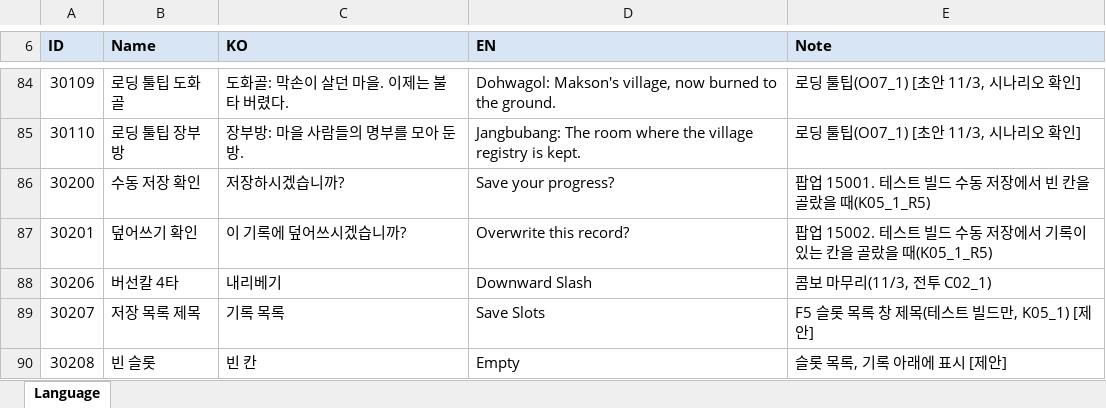
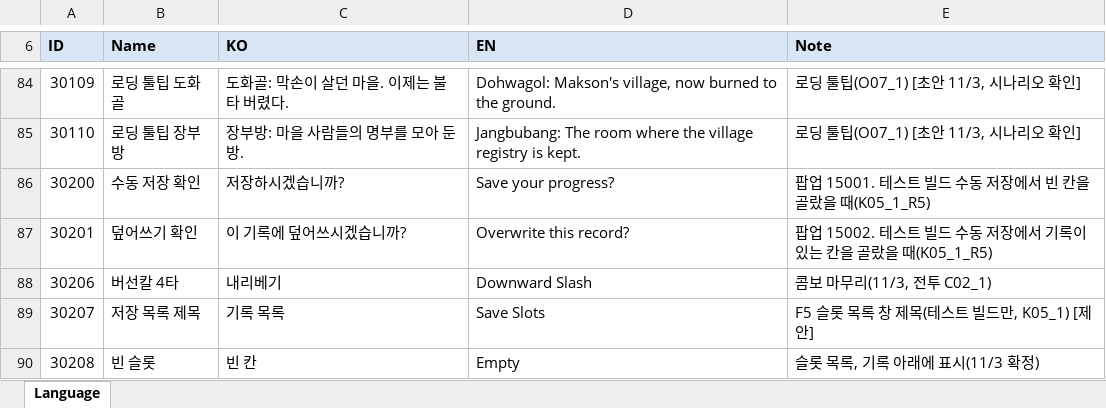
Before and after one commit to hyunho9228-web/DataSheet, an Excel workbook: tables/Language.xlsx, sheet Language, drawn as a sheet; only a part is shown, gaps mark what is left out; values as stored, in another font and other column widths than the file's, no borders; the diff names each change by its address in the sheet, - before the commit and + after, or states it on an @@ line.

```diff
--- a/tables/Language.xlsx (sheet Language)
+++ b/tables/Language.xlsx (sheet Language)
-E90 (Note): 슬롯 목록, 기록 아래에 표시 [제안]
+E90 (Note): 슬롯 목록, 기록 아래에 표시(11/3 확정)
```
Also changed, not shown: tables/Popup.xlsx.
